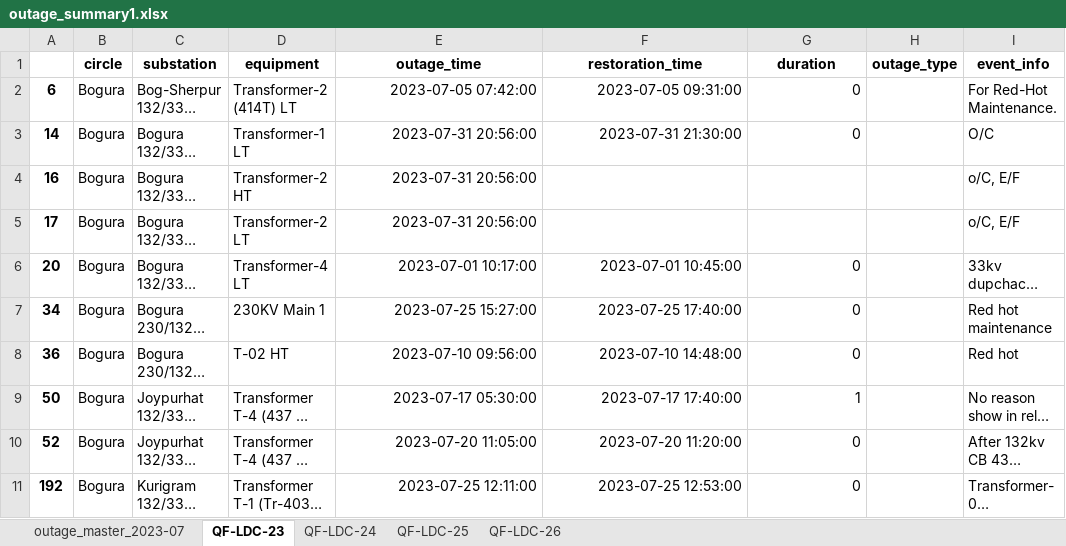
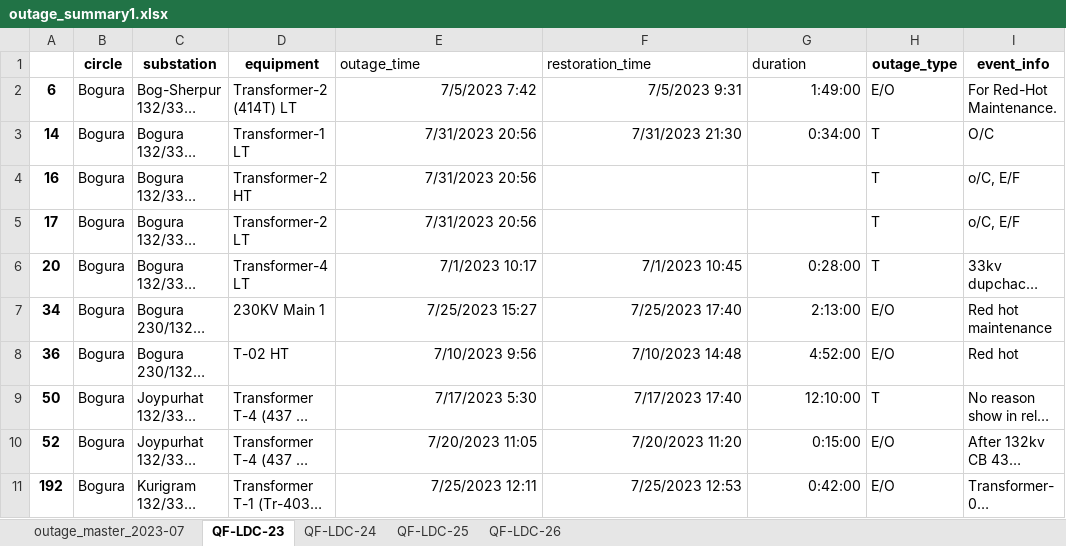
Before and after one commit to alam51/NDT_MOD_v_11, an Excel workbook: outage/outage_summary1.xlsx, sheet QF-LDC-23, drawn as a sheet; only a part is shown; long unchanged cells end in …; values as stored, in another font and other column widths than the file's, no borders; the diff covers the shown part only; the diff names each change by its address in the sheet, - before the commit and + after, or states it on an @@ line.

Commit message:
equipment_outage.py added

```diff
--- a/outage/outage_summary1.xlsx (sheet QF-LDC-23)
+++ b/outage/outage_summary1.xlsx (sheet QF-LDC-23)
@@ E1:G1 bold: on → off, alignment: center → left @@
-E2 (outage_time): 2023-07-05 07:42:00
+E2 (outage_time): 7/5/2023 7:42
-F2 (restoration_time): 2023-07-05 09:31:00
+F2 (restoration_time): 7/5/2023 9:31
-G2 (duration): 0
+G2 (duration): 1:49:00
-H2 (outage_type): (empty)
+H2 (outage_type): E/O
-E3:E5 (outage_time): 2023-07-31 20:56:00
+E3:E5 (outage_time): 7/31/2023 20:56
-F3 (restoration_time): 2023-07-31 21:30:00
+F3 (restoration_time): 7/31/2023 21:30
-G3 (duration): 0
+G3 (duration): 0:34:00
-H3:H6 (outage_type): (empty)
+H3:H6 (outage_type): T
-E6 (outage_time): 2023-07-01 10:17:00
+E6 (outage_time): 7/1/2023 10:17
-F6 (restoration_time): 2023-07-01 10:45:00
+F6 (restoration_time): 7/1/2023 10:45
-G6 (duration): 0
+G6 (duration): 0:28:00
-E7 (outage_time): 2023-07-25 15:27:00
+E7 (outage_time): 7/25/2023 15:27
-F7 (restoration_time): 2023-07-25 17:40:00
+F7 (restoration_time): 7/25/2023 17:40
-G7 (duration): 0
+G7 (duration): 2:13:00
-H7:H8 (outage_type): (empty)
+H7:H8 (outage_type): E/O
-E8 (outage_time): 2023-07-10 09:56:00
+E8 (outage_time): 7/10/2023 9:56
-F8 (restoration_time): 2023-07-10 14:48:00
+F8 (restoration_time): 7/10/2023 14:48
-G8 (duration): 0
+G8 (duration): 4:52:00
-E9 (outage_time): 2023-07-17 05:30:00
+E9 (outage_time): 7/17/2023 5:30
-F9 (restoration_time): 2023-07-17 17:40:00
+F9 (restoration_time): 7/17/2023 17:40
-G9 (duration): 1
+G9 (duration): 12:10:00
-H9 (outage_type): (empty)
+H9 (outage_type): T
-E10 (outage_time): 2023-07-20 11:05:00
+E10 (outage_time): 7/20/2023 11:05
-F10 (restoration_time): 2023-07-20 11:20:00
+F10 (restoration_time): 7/20/2023 11:20
-G10 (duration): 0
+G10 (duration): 0:15:00
-H10:H11 (outage_type): (empty)
+H10:H11 (outage_type): E/O
-E11 (outage_time): 2023-07-25 12:11:00
+E11 (outage_time): 7/25/2023 12:11
-F11 (restoration_time): 2023-07-25 12:53:00
+F11 (restoration_time): 7/25/2023 12:53
-G11 (duration): 0
+G11 (duration): 0:42:00
```
Also changed, not shown: 596 edited cells elsewhere in this sheet, sheet outage_master_2023-07, sheet QF-LDC-24, sheet QF-LDC-25, sheet QF-LDC-26, 1 other file.
